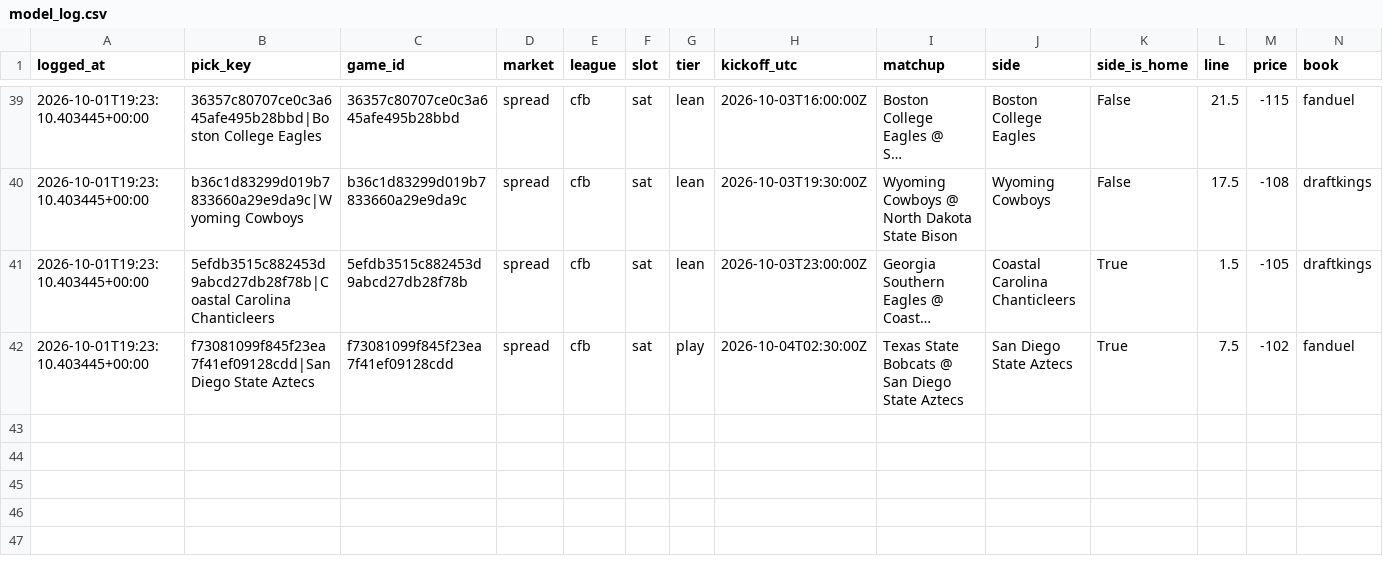
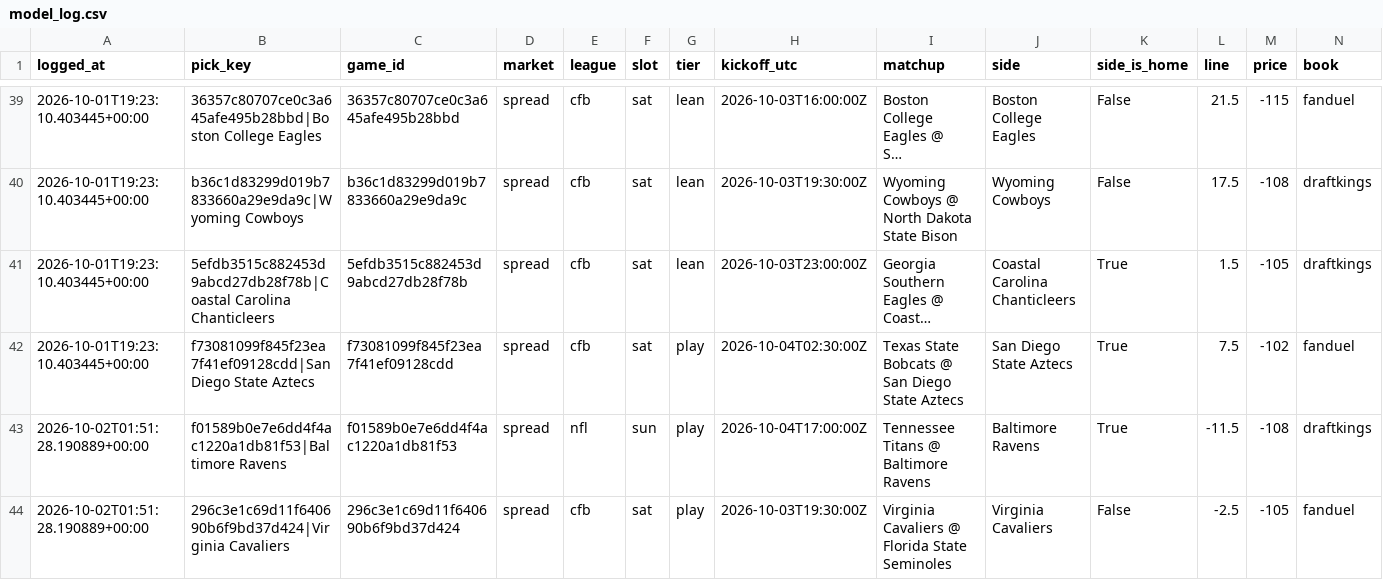
Before and after one commit to unclebuck20/betting-engine, a CSV file: data/picks/model_log.csv, drawn as a sheet; only a part is shown, gaps mark what is left out; long unchanged cells end in …; rows hold the shown columns only; the diff names each change by its address in the sheet, - before the commit and + after, or states it on an @@ line.

```diff
--- a/data/picks/model_log.csv
+++ b/data/picks/model_log.csv
+row 43: 2026-10-02T01:51:28.190889+00:00 | f01589b0e7e6dd4f4ac1220a1db81f53|Baltimore Ravens | f01589b0e7e6dd4f4ac1220a1db81f53 | spread | nfl | sun | play | 2026-10-04T17:00:00Z | Tennessee Titans @ Baltimore Ravens | Baltimore Ravens | True | -11.5 | -108 | draftkings
+row 44: 2026-10-02T01:51:28.190889+00:00 | 296c3e1c69d11f640690b6f9bd37d424|Virginia Cavaliers | 296c3e1c69d11f640690b6f9bd37d424 | spread | cfb | sat | play | 2026-10-03T19:30:00Z | Virginia Cavaliers @ Florida State Seminoles | Virginia Cavaliers | False | -2.5 | -105 | fanduel
```
Also changed, not shown: 16 other files.
